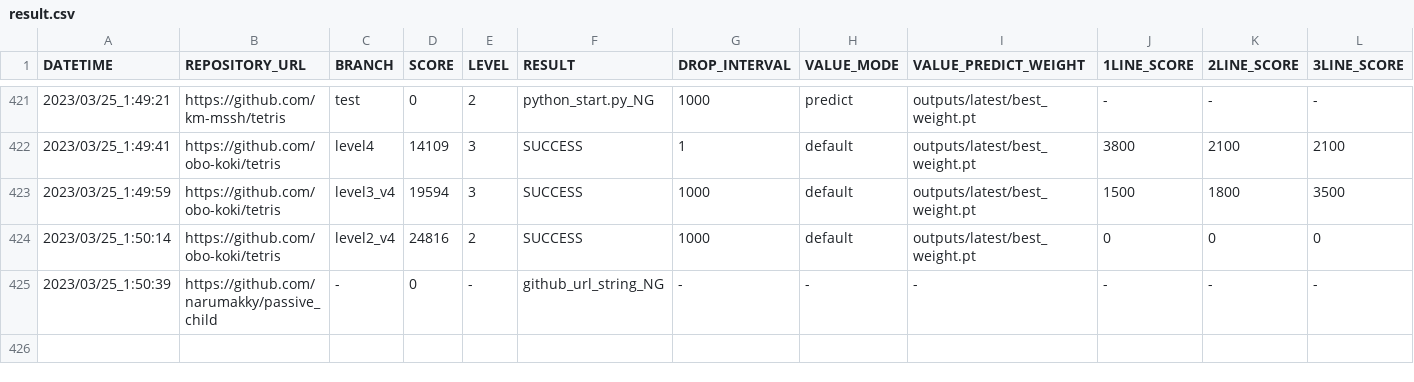
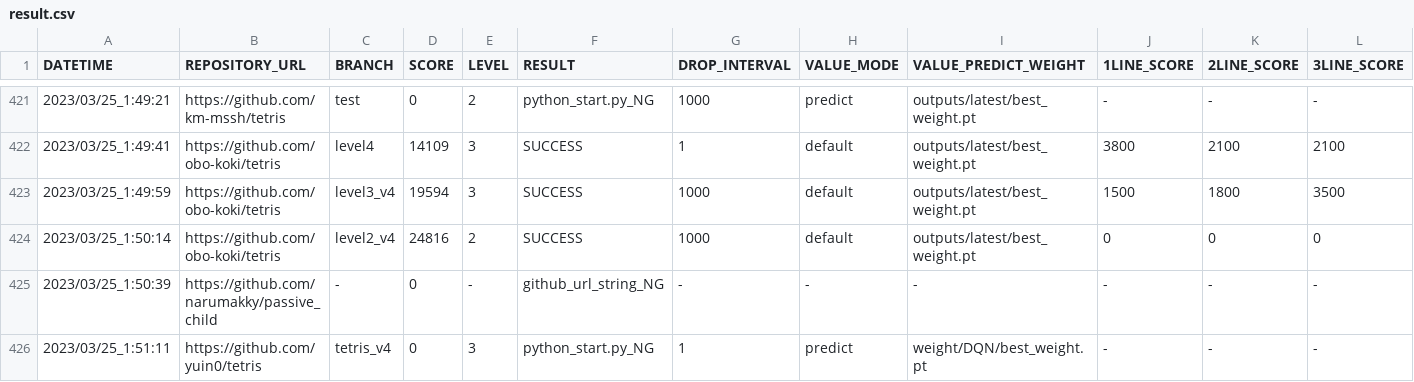
Before and after one commit to seigot/tetris_score_server, a CSV file: log/result.csv, drawn as a sheet; only a part is shown, gaps mark what is left out; rows hold the shown columns only; the diff names each change by its address in the sheet, - before the commit and + after, or states it on an @@ line.

Commit message:
update result

```diff
--- a/log/result.csv
+++ b/log/result.csv
+row 426: 2023/03/25_1:51:11 | https://github.com/yuin0/tetris | tetris_v4 | 0 | 3 | python_start.py_NG | 1 | predict | weight/DQN/best_weight.pt | - | - | -
```
